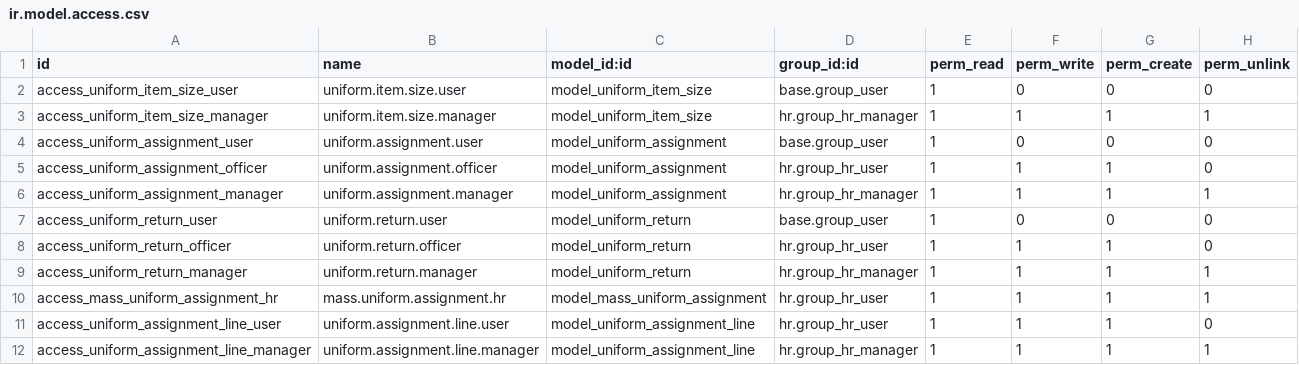
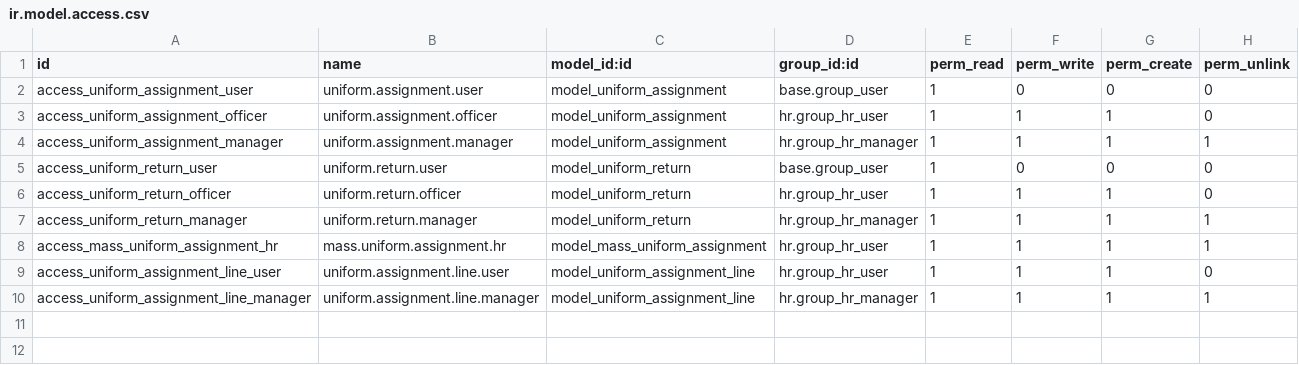
Before and after one commit to RajaKumar829891/Odoosolution, a CSV file: custom_uniform_management/security/ir.model.access.csv, drawn as a sheet.

```diff
--- a/custom_uniform_management/security/ir.model.access.csv
+++ b/custom_uniform_management/security/ir.model.access.csv
@@ -1,4 +1,2 @@
 id,name,model_id:id,group_id:id,perm_read,perm_write,perm_create,perm_unlink
-access_uniform_item_size_user,uniform.item.size.user,model_uniform_item_size,base.group_user,1,0,0,0
-access_uniform_item_size_manager,uniform.item.size.manager,model_uniform_item_size,hr.group_hr_manager,1,1,1,1
 access_uniform_assignment_user,uniform.assignment.user,model_uniform_assignment,base.group_user,1,0,0,0
```
Also changed, not shown: 10 other files.
